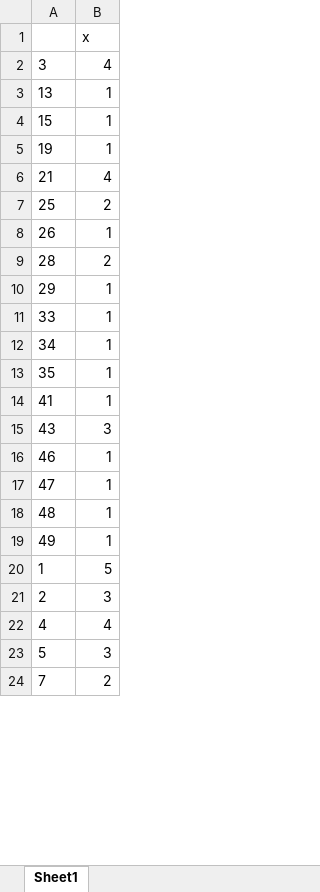
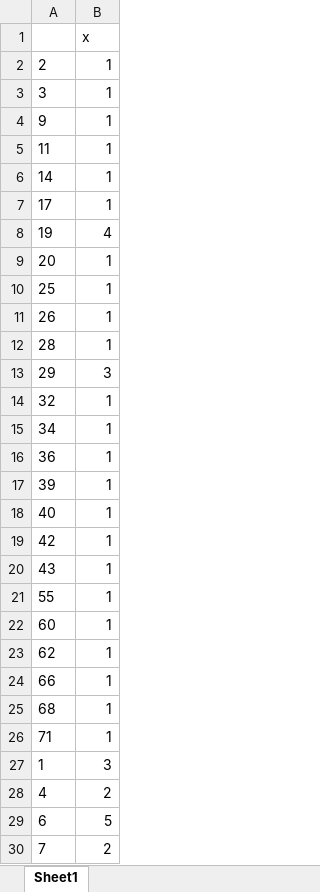
Before and after one commit to varali/lda-lsa, an Excel workbook: ldaresults_sorted_curatedafg_100.xlsx, sheet Sheet1, drawn as a sheet; only a part is shown; values as stored, in another font and other column widths than the file's, no borders; removed rows and columns are numbered as before the commit, all else as after; the diff covers the shown part only; the diff names each change by its address in the sheet, - before the commit and + after, or states it on an @@ line.

Commit message:
adding median lists for postProcessing.R

```diff
--- a/ldaresults_sorted_curatedafg_100.xlsx (sheet Sheet1)
+++ b/ldaresults_sorted_curatedafg_100.xlsx (sheet Sheet1)
+row 2: 2 | 1
-B3: 4
+B3: 1
-A4: 13
+A4: 9
-A5: 15
+A5: 11
+row 6: 14 | 1
+row 7: 17 | 1
-B8: 1
+B8: 4
-row 6: 21 | 4
+row 9: 20 | 1
-B10: 2
+B10: 1
-B12: 2
+B12: 1
-B13: 1
+B13: 3
-A14: 33
+A14: 32
-A16: 35
+A16: 36
-A17: 41
+A17: 39
+row 18: 40 | 1
+row 19: 42 | 1
-B20: 3
+B20: 1
-A21: 46
+A21: 55
-A22: 47
+A22: 60
-A23: 48
+A23: 62
-A24: 49
+A24: 66
+row 25: 68 | 1
+row 26: 71 | 1
-B27: 5
+B27: 3
-row 21: 2 | 3
-B28: 4
+B28: 2
-row 23: 5 | 3
+row 29: 6 | 5
```
Also changed, not shown: 33 added rows, 14 removed rows and 11 edited cells elsewhere in this sheet, ldaresults_curatedafg_100_5.xlsx, ldaresults_test_set_sorted_curatedafg_100.xlsx, 2 other files.
